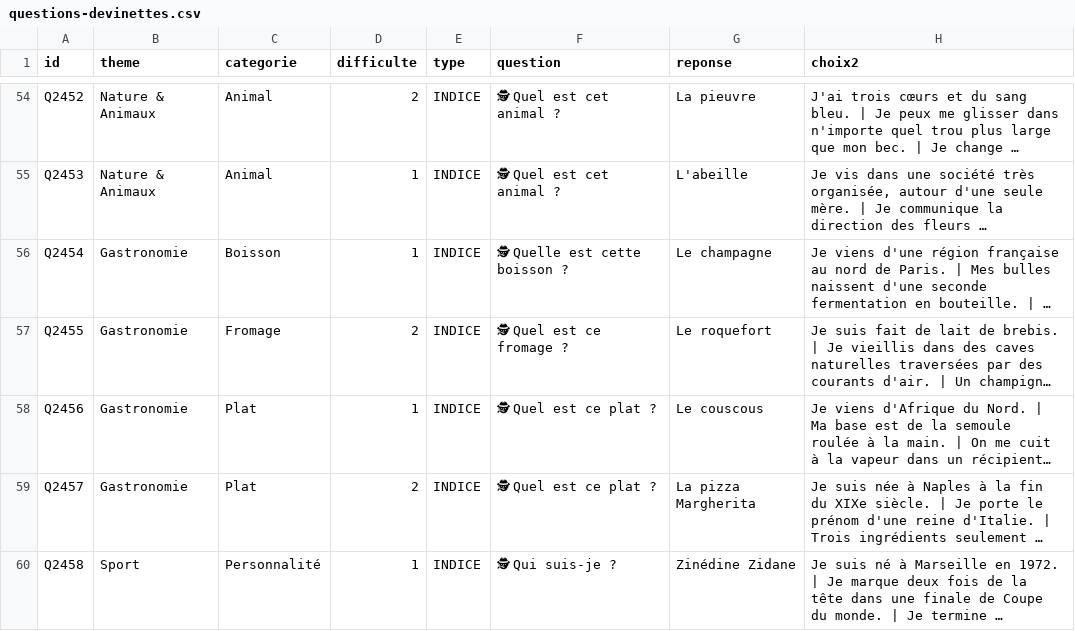
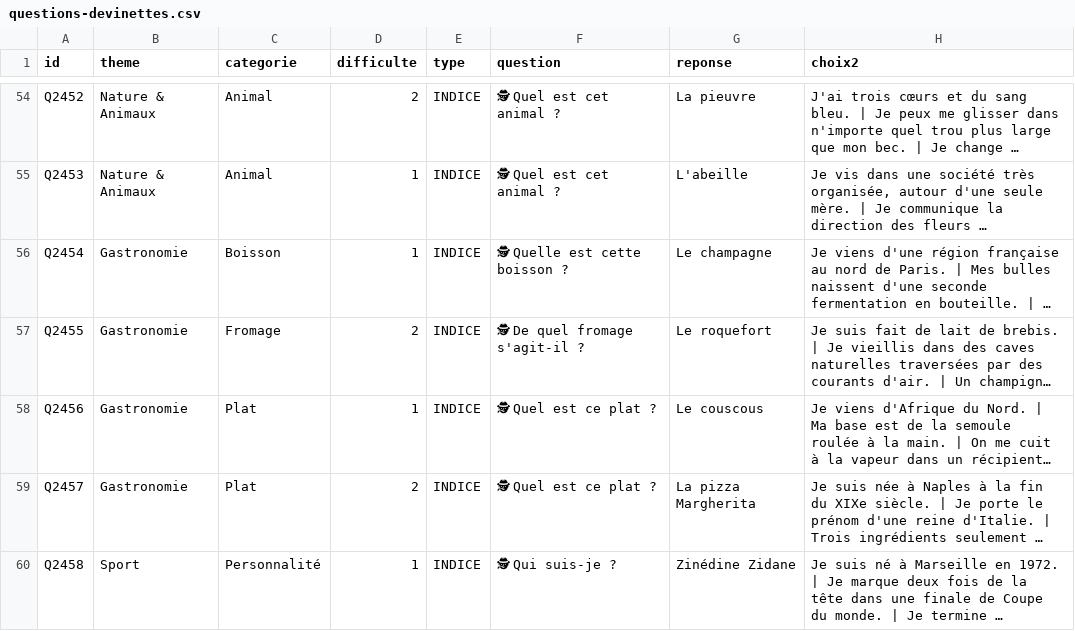
Before and after one commit to p69gp84gk7-arch/quizz-constance, a CSV file: supabase/questions-devinettes.csv, drawn as a sheet; only a part is shown, gaps mark what is left out; long unchanged cells end in …; the diff names each change by its address in the sheet, - before the commit and + after, or states it on an @@ line.

```diff
--- a/supabase/questions-devinettes.csv
+++ b/supabase/questions-devinettes.csv
-F57 (question): 🕵 Quel est ce fromage ?
+F57 (question): 🕵 De quel fromage s'agit-il ?
```
Also changed, not shown: 10 other files.
